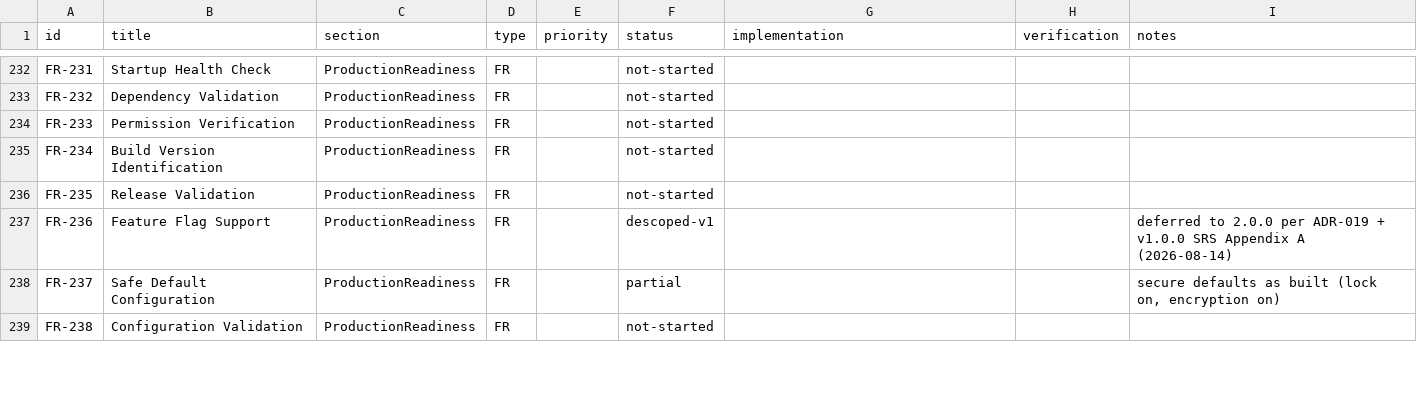
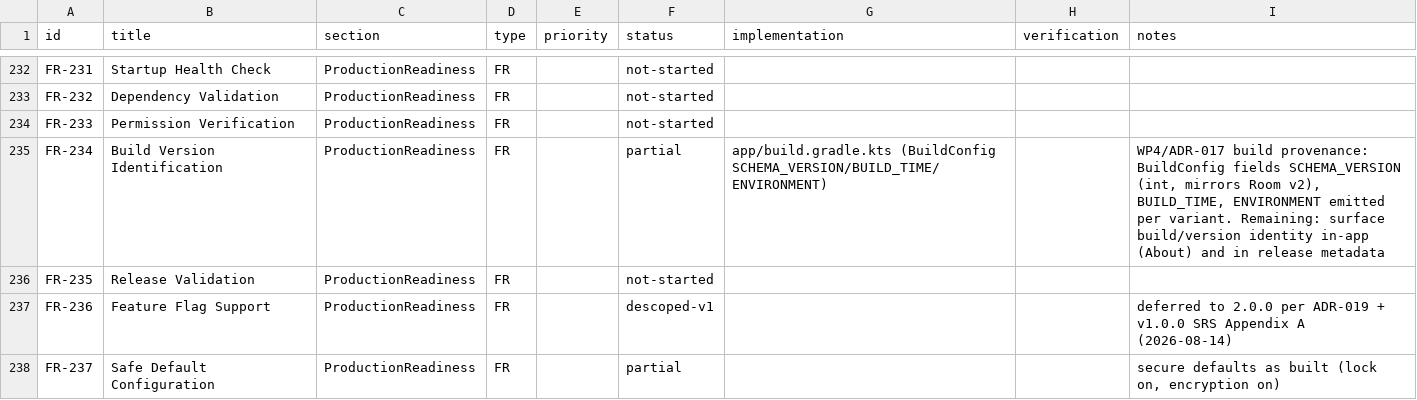
Before and after one commit to PyrosCat/App_lock, a CSV file: docs/process/rtm/rtm.csv, drawn as a sheet; only a part is shown, gaps mark what is left out; the shorter side is filled out with more unchanged rows; the diff covers the shown part only.

Commit message:
M1/WP8: NucBox GMD smoke matrix 20/20 + M1 gate record; RTM retained rows → partial (post-ADR-019), ADR-015 closed

```diff
--- a/docs/process/rtm/rtm.csv
+++ b/docs/process/rtm/rtm.csv
@@ -234,3 +234,3 @@ FR-232,Dependency Validation,ProductionReadiness,FR,,not-started,,,
 FR-233,Permission Verification,ProductionReadiness,FR,,not-started,,,
-FR-234,Build Version Identification,ProductionReadiness,FR,,not-started,,,
+FR-234,Build Version Identification,ProductionReadiness,FR,,partial,"app/build.gradle.kts (BuildConfig SCHEMA_VERSION/BUILD_TIME/ENVIRONMENT)",,"WP4/ADR-017 build provenance: BuildConfig fields SCHEMA_VERSION (int, mirrors Room v2), BUILD_TIME, ENVIRONMENT emitted per variant. Remaining: surface build/version identity in-app (About) and in release metadata"
 FR-235,Release Validation,ProductionReadiness,FR,,not-started,,,
```
Also changed, not shown: 11 edited cells elsewhere in this file, 5 other files.
